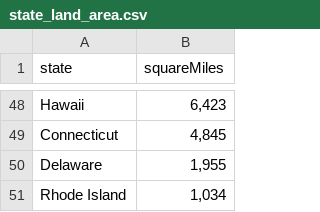
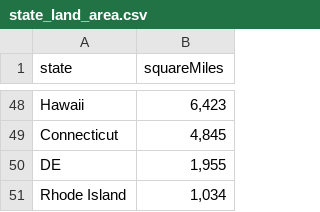
Before and after one commit to JerryGQian/HONR238V, a CSV file: Data/state_land_area.csv, drawn as a sheet; only a part is shown, gaps mark what is left out.

```diff
--- a/Data/state_land_area.csv
+++ b/Data/state_land_area.csv
@@ -49,3 +49,3 @@ Hawaii,"6,423"
 Connecticut,"4,845"
-Delaware,"1,955"
+DE,"1,955"
 Rhode Island,"1,034"
```
Also changed, not shown: 5 other files.
